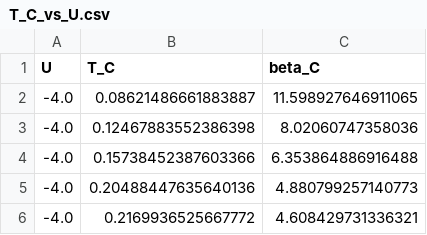
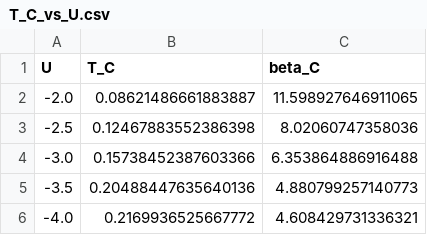
Before and after one commit to Ruberhauptmann/square-lattice-dmft-calculations, a CSV file: cleaned_data/T_C_vs_U.csv, drawn as a sheet.

Commit message:
[DATALAD RUNCMD] Extract T_C
=== Do not change lines below ===
{
 "chain": [],
 "cmd": "python3 code/get_T_C/extract_T_C.py {inputs} {outputs}",
 "dsid": "b0cb87e8-4af1-415b-a817-da06f876c000",
 "exit": 0,
 "extra_inputs": [],
 "inputs": [
  "cleaned_data/U_-*.csv"
 ],
 "outputs": [
  "cleaned_data/T_C_vs_U.csv",
  "plots/"
 ],
 "pwd": "."
}
^^^ Do not change lines above ^^^

```diff
--- a/cleaned_data/T_C_vs_U.csv
+++ b/cleaned_data/T_C_vs_U.csv
@@ -1,6 +1,6 @@
 U,T_C,beta_C
--4.0,0.08621486661883887,11.598927646911065
--4.0,0.12467883552386398,8.02060747358036
--4.0,0.15738452387603366,6.353864886916488
--4.0,0.20488447635640136,4.880799257140773
+-2.0,0.08621486661883887,11.598927646911065
+-2.5,0.12467883552386398,8.02060747358036
+-3.0,0.15738452387603366,6.353864886916488
+-3.5,0.20488447635640136,4.880799257140773
 -4.0,0.2169936525667772,4.608429731336321
```
Also changed, not shown: 5 other files.
